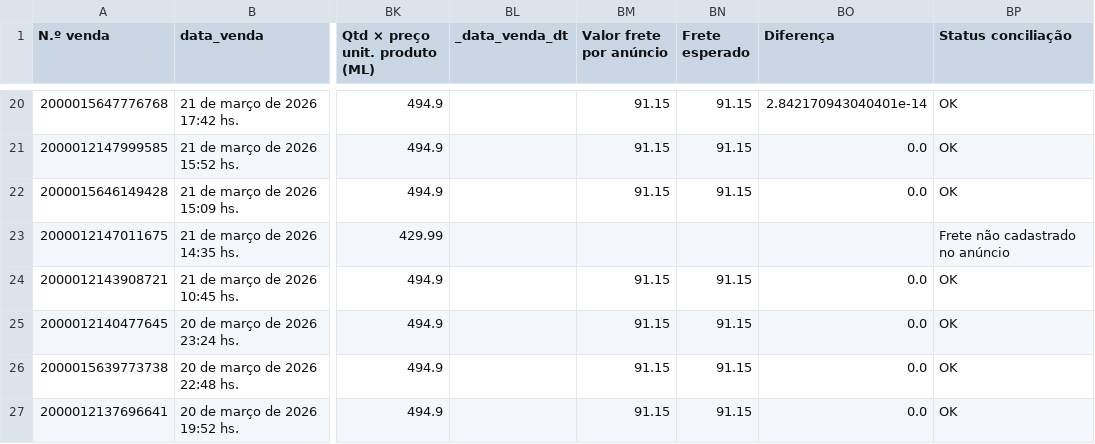
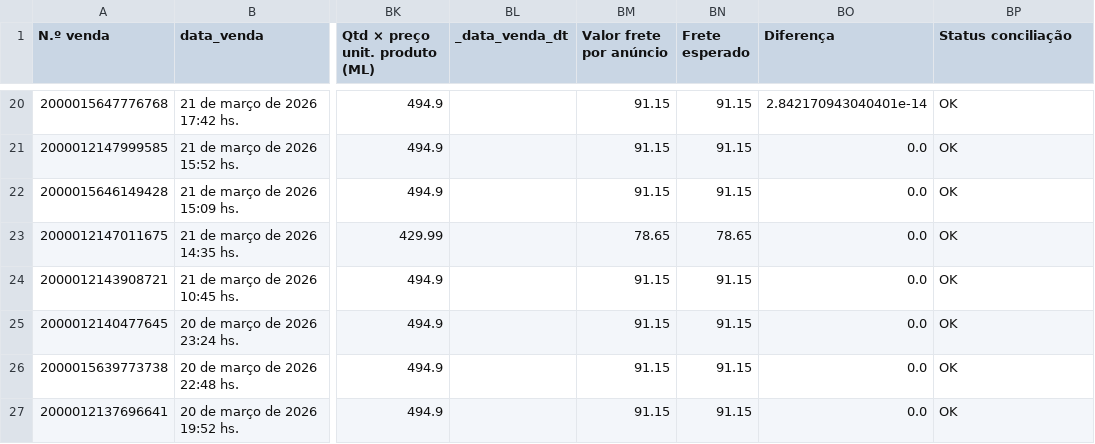
Before and after one commit to flaviacaetanoliveira-ui/FDL_Consultoria, a CSV file: data_products/cliente_2/gama_home/frete/current/dataset_frete_app.csv, drawn as a sheet; only a part is shown, gaps mark what is left out; the diff names each change by its address in the sheet, - before the commit and + after, or states it on an @@ line.

```diff
--- a/data_products/cliente_2/gama_home/frete/current/dataset_frete_app.csv
+++ b/data_products/cliente_2/gama_home/frete/current/dataset_frete_app.csv
-BM23 (Valor frete por anúncio): (empty)
+BM23 (Valor frete por anúncio): 78.65
-BN23 (Frete esperado): (empty)
+BN23 (Frete esperado): 78.65
-BO23 (Diferença): (empty)
+BO23 (Diferença): 0.0
-BP23 (Status conciliação): Frete não cadastrado no anúncio
+BP23 (Status conciliação): OK
```
Also changed, not shown: 15 other files.
